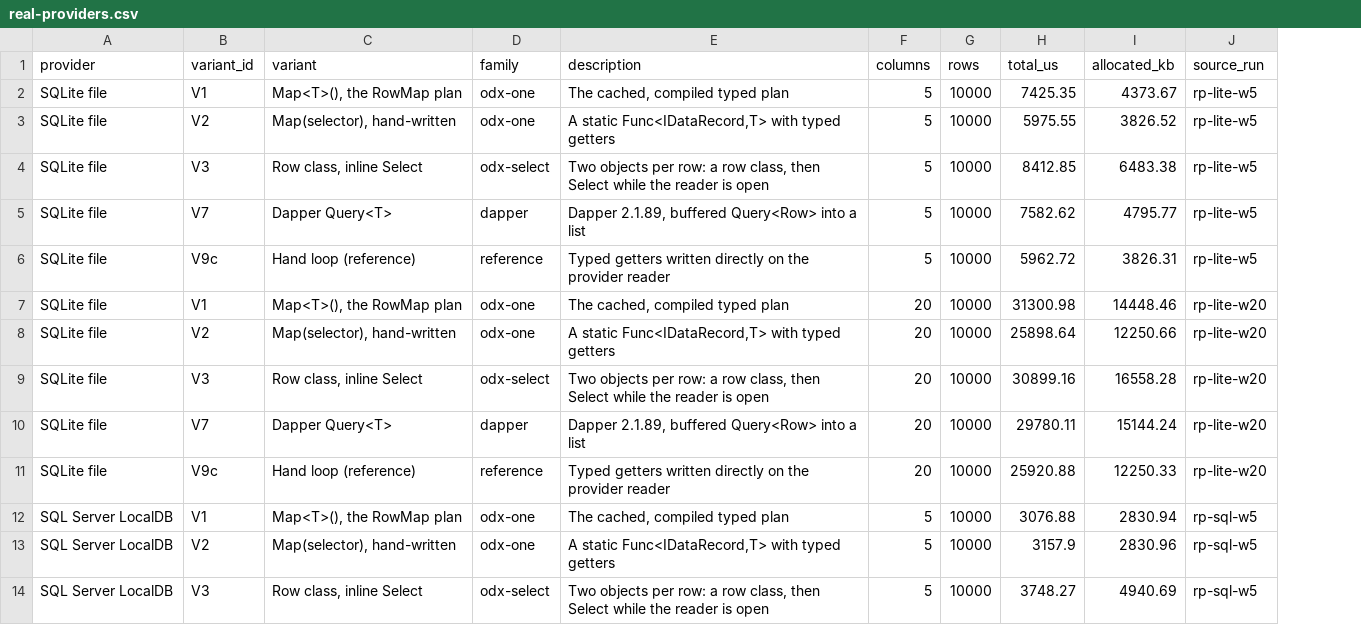
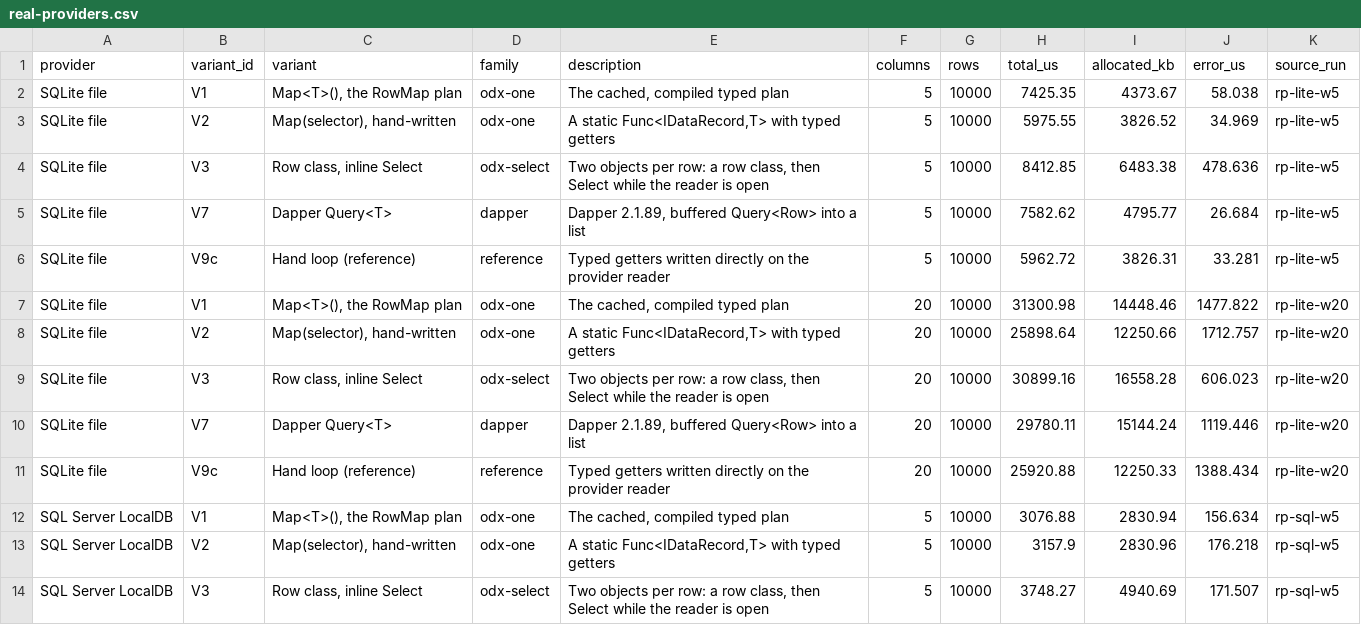
Before and after one commit to Open-NET-Libraries/Open.Database.Extensions, a CSV file: docsite/perf-data/real-providers.csv, drawn as a sheet; only a part is shown; the diff names each change by its address in the sheet, - before the commit and + after, or states it on an @@ line.

```diff
--- a/docsite/perf-data/real-providers.csv
+++ b/docsite/perf-data/real-providers.csv
+column J (error_us), rows 2-14: 58.038 | 34.969 | 478.636 | 26.684 | 33.281 | 1477.822 | 1712.757 | 606.023 | 1119.446 | 1388.434 | 156.634 | 176.218 | 171.507
```
Also changed, not shown: 25 other files.
